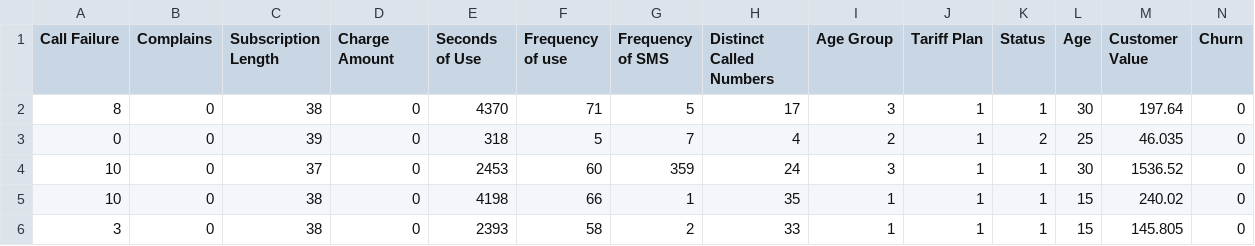
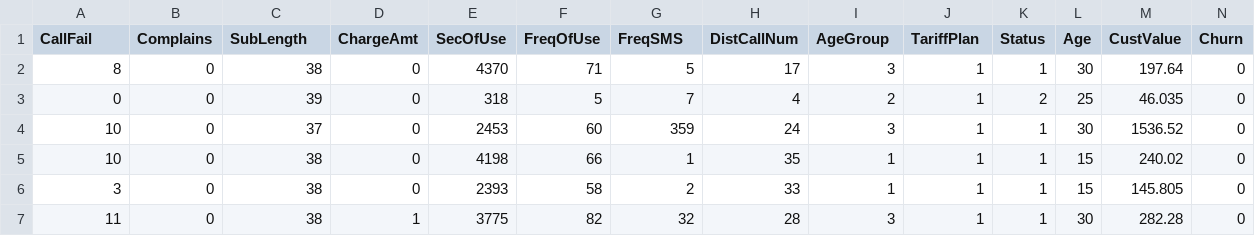
Before and after one commit to saskorea/sas-viya-workbench-hands-on, a CSV file: 01. RAW 데이터/churn.csv, drawn as a sheet; only a part is shown; the shorter side is filled out with more unchanged rows.

```diff
--- a/01. RAW 데이터/churn.csv
+++ b/01. RAW 데이터/churn.csv
@@ -1,2 +1,2 @@
-Call Failure,Complains,Subscription Length,Charge  Amount,Seconds of Use,Frequency of use,Frequency of SMS,Distinct Called Numbers,Age Group,Tariff Plan,Status,Age,Customer Value,Churn
+CallFail,Complains,SubLength,ChargeAmt,SecOfUse,FreqOfUse,FreqSMS,DistCallNum,AgeGroup,TariffPlan,Status,Age,CustValue,Churn
 8,0,38,0,4370,71,5,17,3,1,1,30,197.64,0
```
Also changed, not shown: 11 other files.
